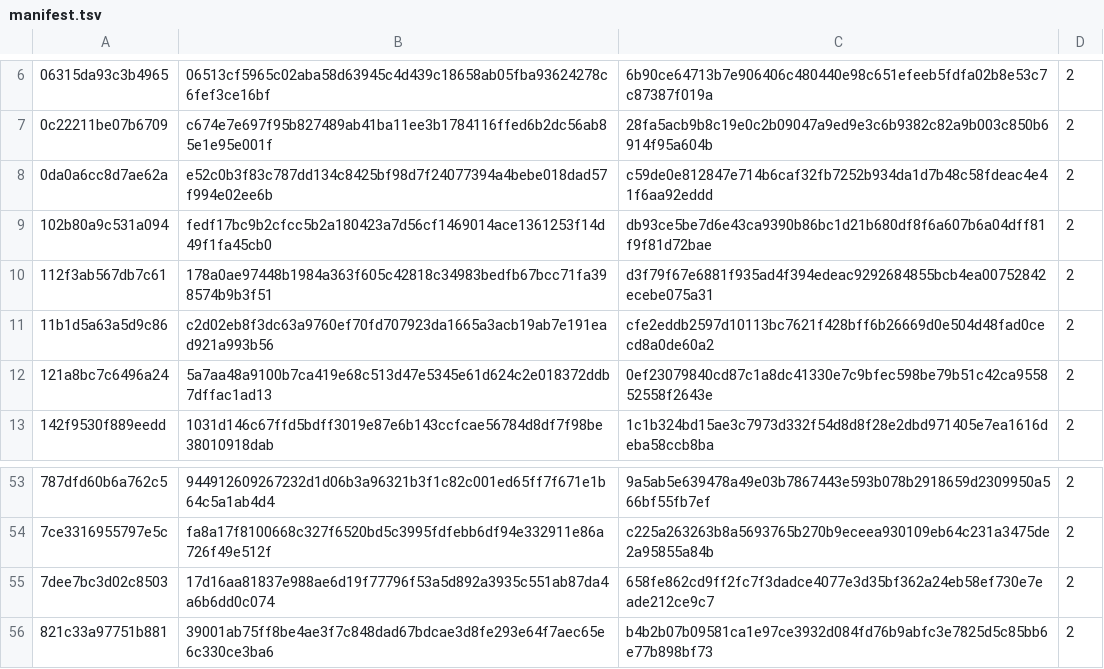
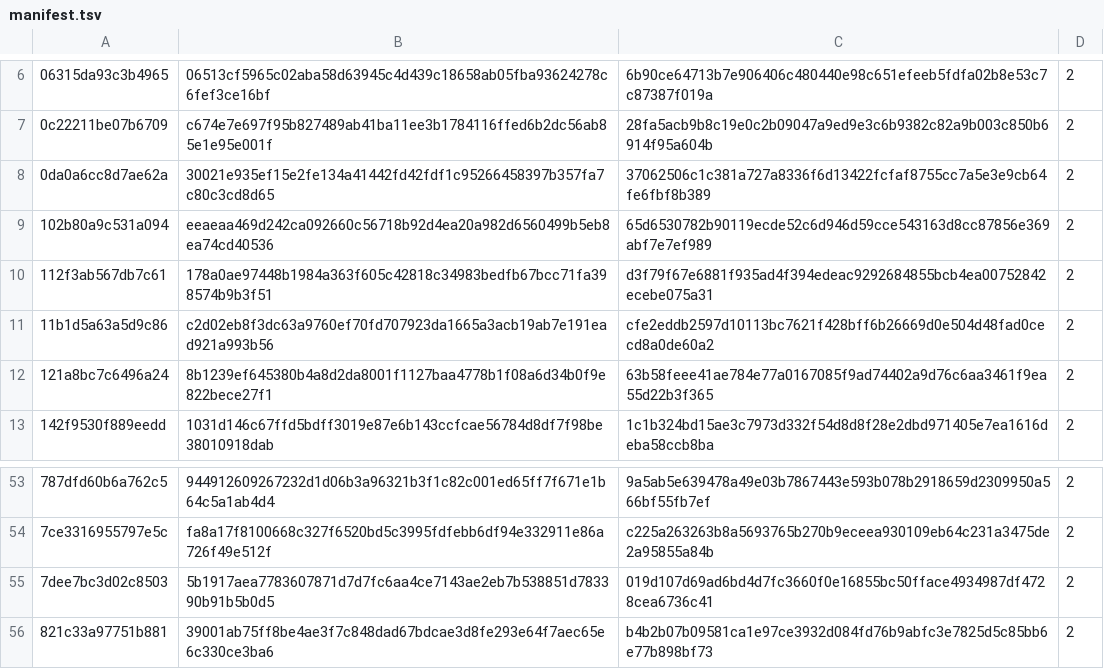
Before and after one commit to ooep/delay, a TSV file: encryption/manifest.tsv, drawn as a sheet; only a part is shown, gaps mark what is left out.

```diff
--- a/encryption/manifest.tsv
+++ b/encryption/manifest.tsv
@@ -7,7 +7,7 @@
 0c22211be07b6709	c674e7e697f95b827489ab41ba11ee3b1784116ffed6b2dc56ab85e1e95e001f	28fa5acb9b8c19e0c2b09047a9ed9e3c6b9382c82a9b003c850b6914f95a604b	2
-0da0a6cc8d7ae62a	e52c0b3f83c787dd134c8425bf98d7f24077394a4bebe018dad57f994e02ee6b	c59de0e812847e714b6caf32fb7252b934da1d7b48c58fdeac4e41f6aa92eddd	2
-102b80a9c531a094	fedf17bc9b2cfcc5b2a180423a7d56cf1469014ace1361253f14d49f1fa45cb0	db93ce5be7d6e43ca9390b86bc1d21b680df8f6a607b6a04dff81f9f81d72bae	2
+0da0a6cc8d7ae62a	30021e935ef15e2fe134a41442fd42fdf1c95266458397b357fa7c80c3cd8d65	37062506c1c381a727a8336f6d13422fcfaf8755cc7a5e3e9cb64fe6fbf8b389	2
+102b80a9c531a094	eeaeaa469d242ca092660c56718b92d4ea20a982d6560499b5eb8ea74cd40536	65d6530782b90119ecde52c6d946d59cce543163d8cc87856e369abf7e7ef989	2
 112f3ab567db7c61	178a0ae97448b1984a363f605c42818c34983bedfb67bcc71fa398574b9b3f51	d3f79f67e6881f935ad4f394edeac9292684855bcb4ea00752842ecebe075a31	2
 11b1d5a63a5d9c86	c2d02eb8f3dc63a9760ef70fd707923da1665a3acb19ab7e191ead921a993b56	cfe2eddb2597d10113bc7621f428bff6b26669d0e504d48fad0cecd8a0de60a2	2
-121a8bc7c6496a24	5a7aa48a9100b7ca419e68c513d47e5345e61d624c2e018372ddb7dffac1ad13	0ef23079840cd87c1a8dc41330e7c9bfec598be79b51c42ca955852558f2643e	2
+121a8bc7c6496a24	8b1239ef645380b4a8d2da8001f1127baa4778b1f08a6d34b0f9e822bece27f1	63b58feee41ae784e77a0167085f9ad74402a9d76c6aa3461f9ea55d22b3f365	2
 142f9530f889eedd	1031d146c67ffd5bdff3019e87e6b143ccfcae56784d8df7f98be38010918dab	1c1b324bd15ae3c7973d332f54d8d8f28e2dbd971405e7ea1616deba58ccb8ba	2
@@ -54,3 +54,3 @@
 7ce3316955797e5c	fa8a17f8100668c327f6520bd5c3995fdfebb6df94e332911e86a726f49e512f	c225a263263b8a5693765b270b9eceea930109eb64c231a3475de2a95855a84b	2
-7dee7bc3d02c8503	17d16aa81837e988ae6d19f77796f53a5d892a3935c551ab87da4a6b6dd0c074	658fe862cd9ff2fc7f3dadce4077e3d35bf362a24eb58ef730e7eade212ce9c7	2
+7dee7bc3d02c8503	5b1917aea7783607871d7d7fc6aa4ce7143ae2eb7b538851d783390b91b5b0d5	019d107d69ad6bd4d7fc3660f0e16855bc50fface4934987df4728cea6736c41	2
 821c33a97751b881	39001ab75ff8be4ae3f7c848dad67bdcae3d8fe293e64f7aec65e6c330ce3ba6	b4b2b07b09581ca1e97ce3932d084fd76b9abfc3e7825d5c85bb6e77b898bf73	2
```
Also changed, not shown: 4 other files.
